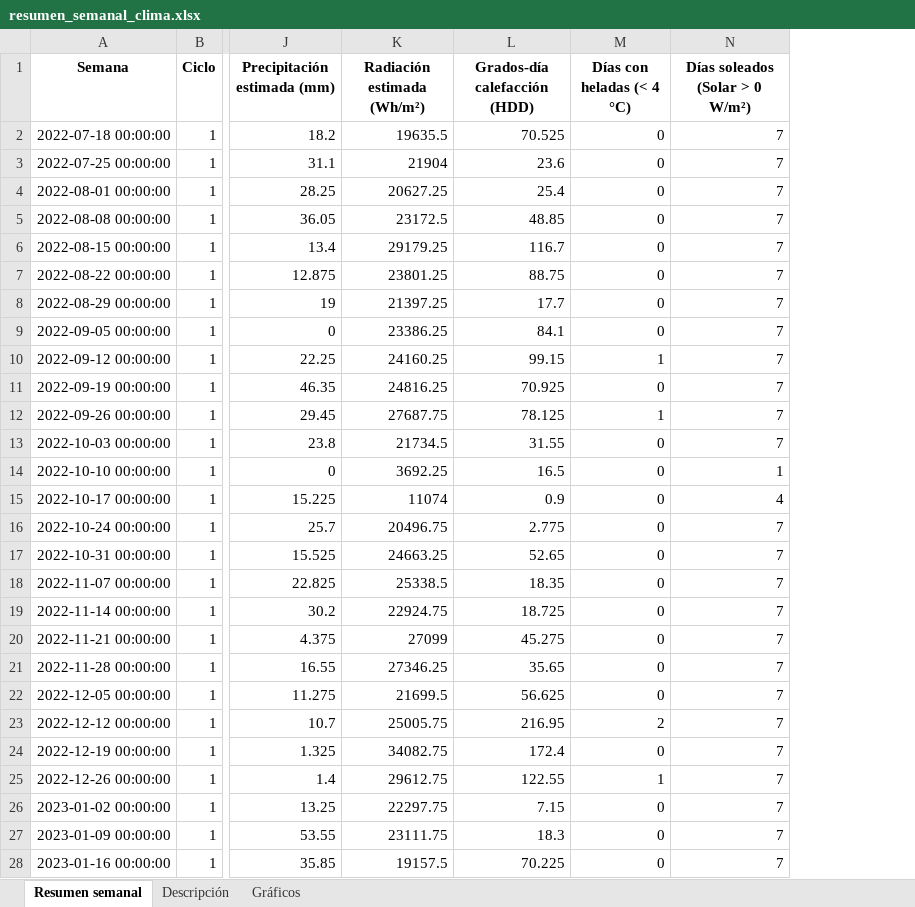
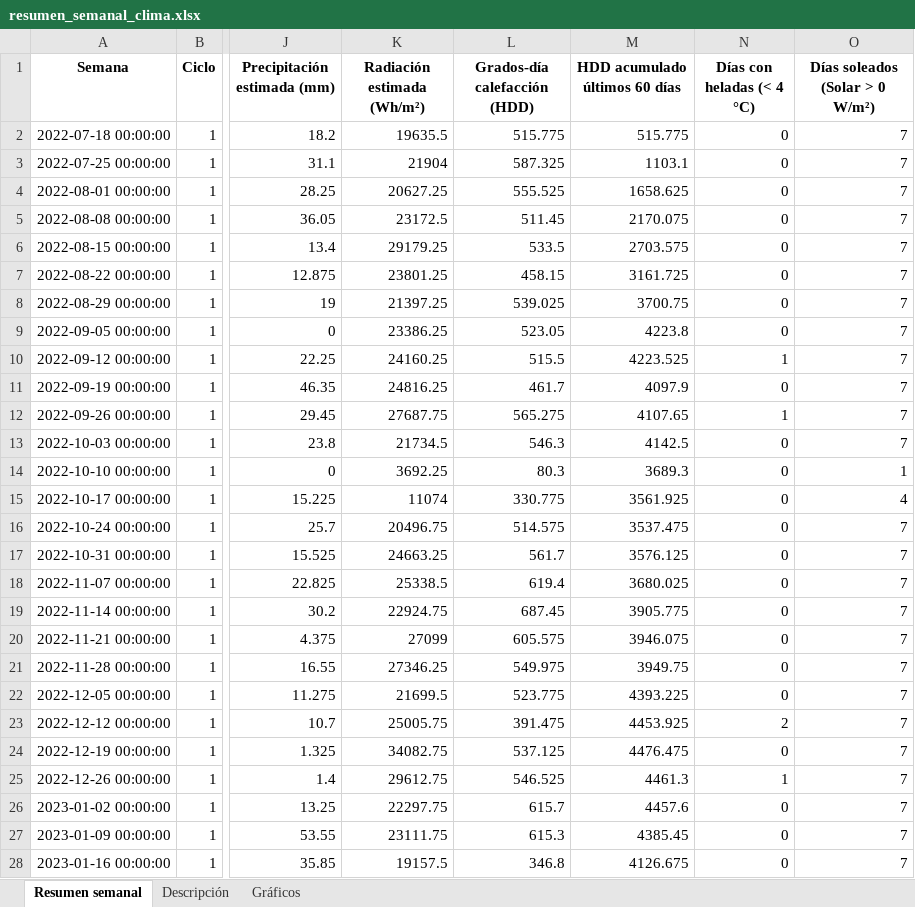
Before and after one commit to cruz3103/ResumenSemanaldelClima, an Excel workbook: resumen_semanal_clima.xlsx, sheet Resumen semanal, drawn as a sheet; only a part is shown, gaps mark what is left out; values as stored, in another font and other column widths than the file's, no borders; the diff covers the shown part only; the diff names each change by its address in the sheet, - before the commit and + after, or states it on an @@ line.

```diff
--- a/resumen_semanal_clima.xlsx (sheet Resumen semanal)
+++ b/resumen_semanal_clima.xlsx (sheet Resumen semanal)
+column M (HDD acumulado últimos 60 días), rows 2-28: 515.775 | 1103.1 | 1658.625 | 2170.075 | 2703.575 | 3161.725 | 3700.75 | 4223.8 | 4223.525 | 4097.9 | 4107.65 | 4142.5 | 3689.3 | 3561.925 | 3537.475 | 3576.125 | 3680.025 | 3905.775 | 3946.075 | 3949.75 | 4393.225 | 4453.925 | 4476.475 | 4461.3 | 4457.6 | 4385.45 | 4126.675
-L2 (Grados-día calefacción (HDD)): 70.525
+L2 (Grados-día calefacción (HDD)): 515.775
-L3 (Grados-día calefacción (HDD)): 23.6
+L3 (Grados-día calefacción (HDD)): 587.325
-L4 (Grados-día calefacción (HDD)): 25.4
+L4 (Grados-día calefacción (HDD)): 555.525
-L5 (Grados-día calefacción (HDD)): 48.85
+L5 (Grados-día calefacción (HDD)): 511.45
-L6 (Grados-día calefacción (HDD)): 116.7
+L6 (Grados-día calefacción (HDD)): 533.5
-L7 (Grados-día calefacción (HDD)): 88.75
+L7 (Grados-día calefacción (HDD)): 458.15
-L8 (Grados-día calefacción (HDD)): 17.7
+L8 (Grados-día calefacción (HDD)): 539.025
-L9 (Grados-día calefacción (HDD)): 84.1
+L9 (Grados-día calefacción (HDD)): 523.05
-L10 (Grados-día calefacción (HDD)): 99.15
+L10 (Grados-día calefacción (HDD)): 515.5
-L11 (Grados-día calefacción (HDD)): 70.925
+L11 (Grados-día calefacción (HDD)): 461.7
-L12 (Grados-día calefacción (HDD)): 78.125
+L12 (Grados-día calefacción (HDD)): 565.275
-L13 (Grados-día calefacción (HDD)): 31.55
+L13 (Grados-día calefacción (HDD)): 546.3
-L14 (Grados-día calefacción (HDD)): 16.5
+L14 (Grados-día calefacción (HDD)): 80.3
-L15 (Grados-día calefacción (HDD)): 0.9
+L15 (Grados-día calefacción (HDD)): 330.775
-L16 (Grados-día calefacción (HDD)): 2.775
+L16 (Grados-día calefacción (HDD)): 514.575
-L17 (Grados-día calefacción (HDD)): 52.65
+L17 (Grados-día calefacción (HDD)): 561.7
-L18 (Grados-día calefacción (HDD)): 18.35
+L18 (Grados-día calefacción (HDD)): 619.4
-L19 (Grados-día calefacción (HDD)): 18.725
+L19 (Grados-día calefacción (HDD)): 687.45
-L20 (Grados-día calefacción (HDD)): 45.275
+L20 (Grados-día calefacción (HDD)): 605.575
-L21 (Grados-día calefacción (HDD)): 35.65
+L21 (Grados-día calefacción (HDD)): 549.975
-L22 (Grados-día calefacción (HDD)): 56.625
+L22 (Grados-día calefacción (HDD)): 523.775
-L23 (Grados-día calefacción (HDD)): 216.95
+L23 (Grados-día calefacción (HDD)): 391.475
-L24 (Grados-día calefacción (HDD)): 172.4
+L24 (Grados-día calefacción (HDD)): 537.125
-L25 (Grados-día calefacción (HDD)): 122.55
+L25 (Grados-día calefacción (HDD)): 546.525
-L26 (Grados-día calefacción (HDD)): 7.15
+L26 (Grados-día calefacción (HDD)): 615.7
-L27 (Grados-día calefacción (HDD)): 18.3
+L27 (Grados-día calefacción (HDD)): 615.3
-L28 (Grados-día calefacción (HDD)): 70.225
+L28 (Grados-día calefacción (HDD)): 346.8
```
Also changed, not shown: 1 added row and 134 edited cells elsewhere in this sheet, sheet Descripción, charts or pictures, 4 other files.
